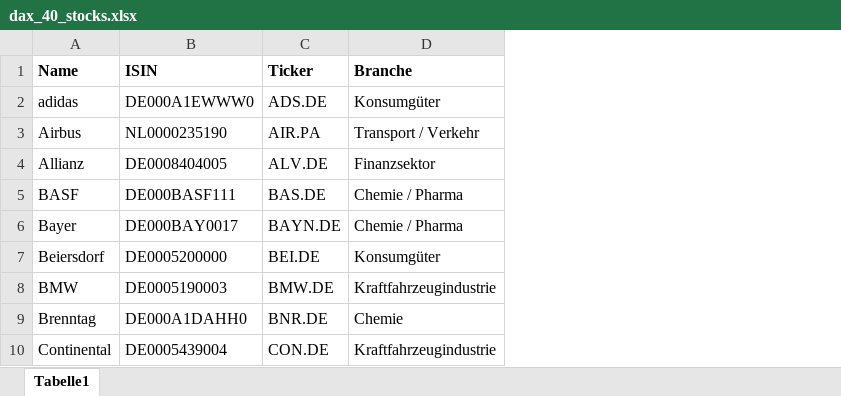
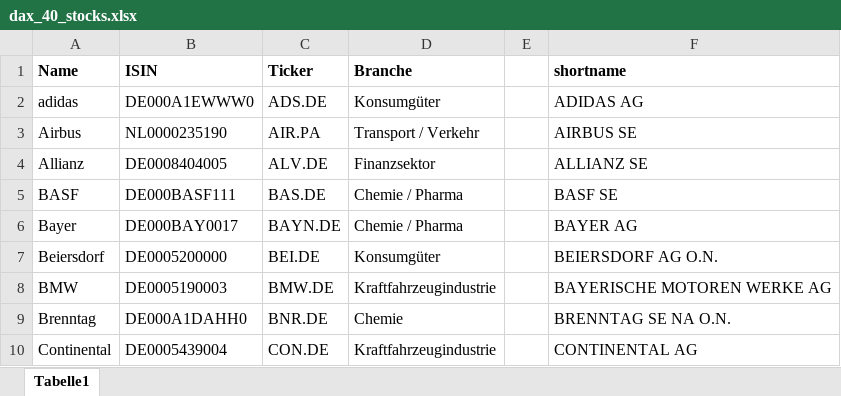
Before and after one commit to SvenST89/ValuationModel_Python, an Excel workbook: data/dax_40_stocks.xlsx, sheet Tabelle1, drawn as a sheet; only a part is shown; values as stored, in another font and other column widths than the file's, no borders; the diff names each change by its address in the sheet, - before the commit and + after, or states it on an @@ line.

```diff
--- a/data/dax_40_stocks.xlsx (sheet Tabelle1)
+++ b/data/dax_40_stocks.xlsx (sheet Tabelle1)
+column E, empty
+column F (shortname), rows 2-10: ADIDAS AG | AIRBUS SE | ALLIANZ SE | BASF SE | BAYER AG | BEIERSDORF AG O.N. | BAYERISCHE MOTOREN WERKE AG | BRENNTAG SE NA O.N. | CONTINENTAL AG
```
Also changed, not shown: 13 other files.
